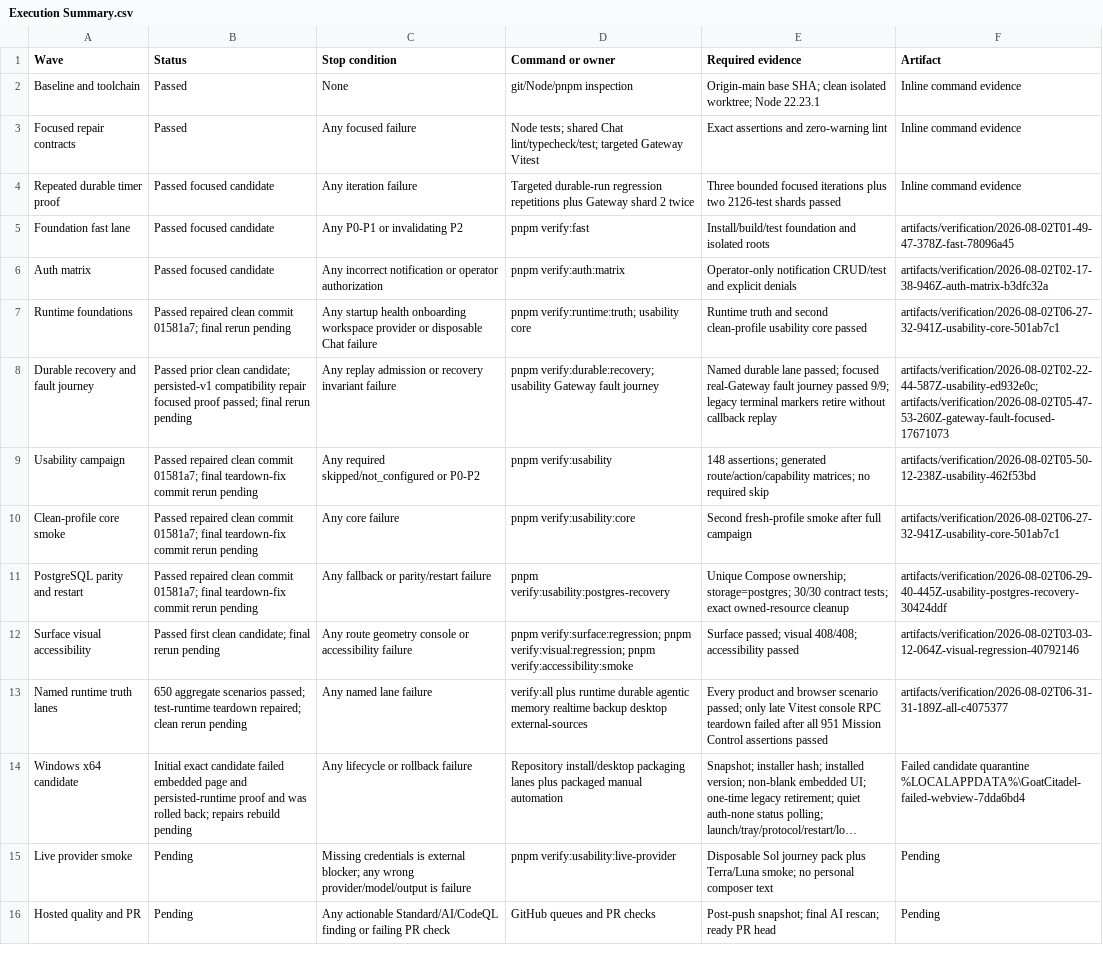
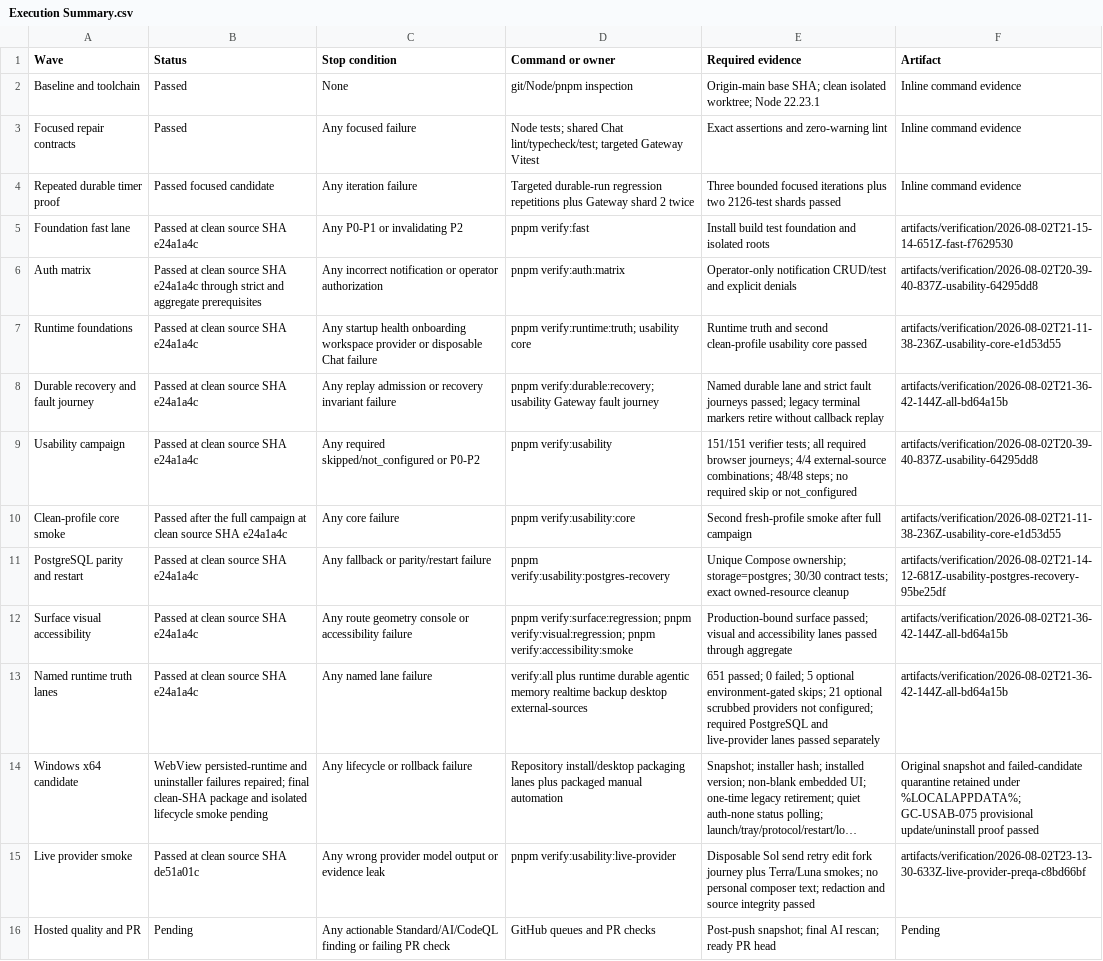
Before and after one commit to goatcitadel/GoatCitadel, a CSV file: docs/qa_pre_qa_usability_2026-08-01/Execution Summary.csv, drawn as a sheet; long unchanged cells end in …; the diff names each change by its address in the sheet, - before the commit and + after, or states it on an @@ line.

```diff
--- a/docs/qa_pre_qa_usability_2026-08-01/Execution Summary.csv
+++ b/docs/qa_pre_qa_usability_2026-08-01/Execution Summary.csv
-B5 (Status): Passed focused candidate
+B5 (Status): Passed at clean source SHA e24a1a4c
-E5 (Required evidence): Install/build/test foundation and…
+E5 (Required evidence): Install build test foundation and…
-F5 (Artifact): artifacts/verification/2026-08-02T01-49-47-378Z-fast-78096a45
+F5 (Artifact): artifacts/verification/2026-08-02T21-15-14-651Z-fast-f7629530
-B6 (Status): Passed focused candidate
+B6 (Status): Passed at clean source SHA e24a1a4c through strict and aggregate prerequisites
-F6 (Artifact): artifacts/verification/2026-08-02T02-17-38-946Z-auth-matrix-b3dfc32a
+F6 (Artifact): artifacts/verification/2026-08-02T20-39-40-837Z-usability-64295dd8
-B7 (Status): Passed repaired clean commit 01581a7; final rerun pending
+B7 (Status): Passed at clean source SHA e24a1a4c
-F7 (Artifact): artifacts/verification/2026-08-02T06-27-32-941Z-usability-core-501ab7c1
+F7 (Artifact): artifacts/verification/2026-08-02T21-11-38-236Z-usability-core-e1d53d55
-B8 (Status): Passed prior clean candidate; persisted-v1 compatibility repair focused proof passed; final rerun pending
+B8 (Status): Passed at clean source SHA e24a1a4c
-E8 (Required evidence): …durable lane passed; focused real-Gateway fault journey passed 9/9; legacy terminal…
+E8 (Required evidence): …durable lane and strict fault journeys passed; legacy terminal…
-F8 (Artifact): artifacts/verification/2026-08-02T02-22-44-587Z-usability-ed932e0c; artifacts/verification/2026-08-02T05-47-53-260Z-gateway-fault-focused-17671073
+F8 (Artifact): artifacts/verification/2026-08-02T21-36-42-144Z-all-bd64a15b
-B9 (Status): Passed repaired clean commit 01581a7; final teardown-fix commit rerun pending
+B9 (Status): Passed at clean source SHA e24a1a4c
-E9 (Required evidence): 148 assertions; generated route/action/capability matrices; no required skip
+E9 (Required evidence): 151/151 verifier tests; all required browser journeys; 4/4 external-source combinations; 48/48 steps; no required skip or not_configured
-F9 (Artifact): artifacts/verification/2026-08-02T05-50-12-238Z-usability-462f53bd
+F9 (Artifact): artifacts/verification/2026-08-02T20-39-40-837Z-usability-64295dd8
-B10 (Status): Passed repaired clean commit 01581a7; final teardown-fix commit rerun pending
+B10 (Status): Passed after the full campaign at clean source SHA e24a1a4c
-F10 (Artifact): artifacts/verification/2026-08-02T06-27-32-941Z-usability-core-501ab7c1
+F10 (Artifact): artifacts/verification/2026-08-02T21-11-38-236Z-usability-core-e1d53d55
-B11 (Status): Passed repaired clean commit 01581a7; final teardown-fix commit rerun pending
+B11 (Status): Passed at clean source SHA e24a1a4c
-F11 (Artifact): artifacts/verification/2026-08-02T06-29-40-445Z-usability-postgres-recovery-30424ddf
+F11 (Artifact): artifacts/verification/2026-08-02T21-14-12-681Z-usability-postgres-recovery-95be25df
-B12 (Status): Passed first clean candidate; final rerun pending
+B12 (Status): Passed at clean source SHA e24a1a4c
-E12 (Required evidence): Surface passed; visual 408/408; accessibility passed
+E12 (Required evidence): Production-bound surface passed; visual and accessibility lanes passed through aggregate
-F12 (Artifact): artifacts/verification/2026-08-02T03-03-12-064Z-visual-regression-40792146
+F12 (Artifact): artifacts/verification/2026-08-02T21-36-42-144Z-all-bd64a15b
-B13 (Status): 650 aggregate scenarios passed; test-runtime teardown repaired; clean rerun pending
+B13 (Status): Passed at clean source SHA e24a1a4c
-E13 (Required evidence): Every product and browser scenario passed; only late Vitest console RPC teardown failed after all 951 Mission Control assertions passed
+E13 (Required evidence): 651 passed; 0 failed; 5 optional environment-gated skips; 21 optional scrubbed providers not configured; required PostgreSQL and live-provider lanes passed separately
-F13 (Artifact): artifacts/verification/2026-08-02T06-31-31-189Z-all-c4075377
+F13 (Artifact): artifacts/verification/2026-08-02T21-36-42-144Z-all-bd64a15b
-B14 (Status): Initial exact candidate failed embedded page and persisted-runtime proof and was rolled back; repairs rebuild pending
+B14 (Status): WebView persisted-runtime and uninstaller failures repaired; final clean-SHA package and isolated lifecycle smoke pending
-F14 (Artifact): Failed candidate quarantine %LOCALAPPDATA%\GoatCitadel-failed-webview-7dda6bd4
+F14 (Artifact): Original snapshot and failed-candidate quarantine retained under %LOCALAPPDATA%; GC-USAB-075 provisional update/uninstall proof passed
-B15 (Status): Pending
+B15 (Status): Passed at clean source SHA de51a01c
-C15 (Stop condition): Missing credentials is external blocker; any wrong provider/model/output is failure
+C15 (Stop condition): Any wrong provider model output or evidence leak
-E15 (Required evidence): Disposable Sol journey pack plus Terra/Luna smoke; no personal composer text
+E15 (Required evidence): Disposable Sol send retry edit fork journey plus Terra/Luna smokes; no personal composer text; redaction and source integrity passed
-F15 (Artifact): Pending
+F15 (Artifact): artifacts/verification/2026-08-02T23-13-30-633Z-live-provider-preqa-c8bd66bf
```
Also changed, not shown: docs/qa_pre_qa_usability_2026-08-01/Defect Ledger.csv, docs/qa_pre_qa_usability_2026-08-01/Gate Results.csv, 2 other files.
